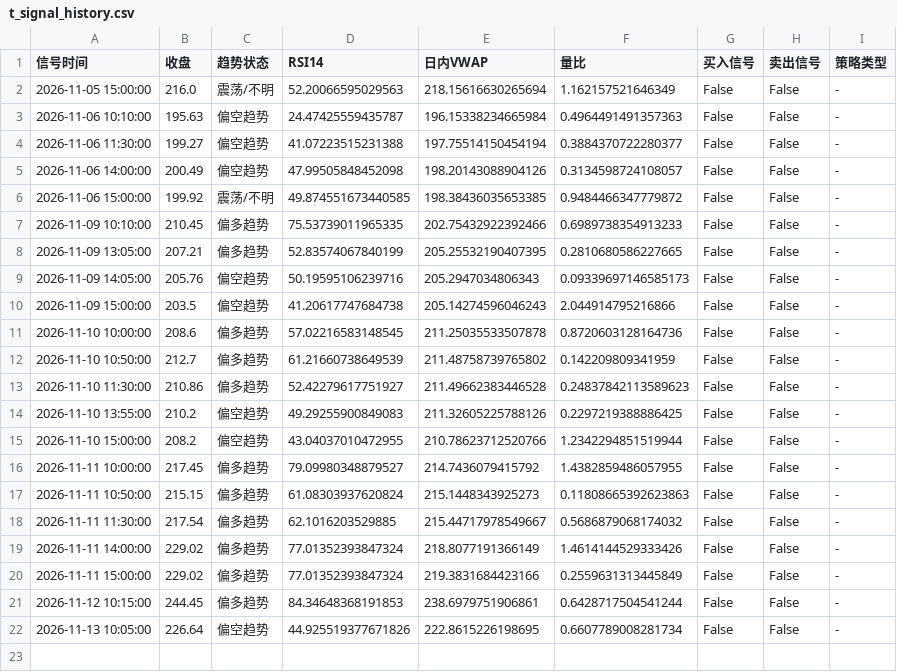
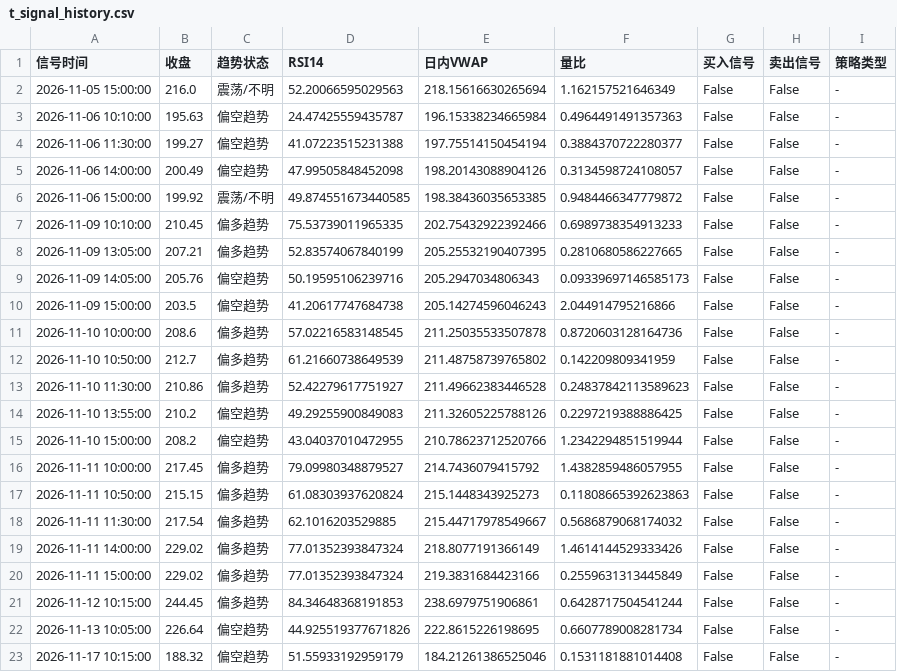
Before and after one commit to yuxzhang1987-maker/shennan-score-dashboard, a CSV file: data/t_signal_history.csv, drawn as a sheet; the diff names each change by its address in the sheet, - before the commit and + after, or states it on an @@ line.

```diff
--- a/data/t_signal_history.csv
+++ b/data/t_signal_history.csv
+row 23: 2026-11-17 10:15:00 | 188.32 | 偏空趋势 | 51.55933192959179 | 184.21261386525046 | 0.1531181881014408 | False | False | -
```
Also changed, not shown: data/history.csv, data/hourly_history.csv, 3 other files.
